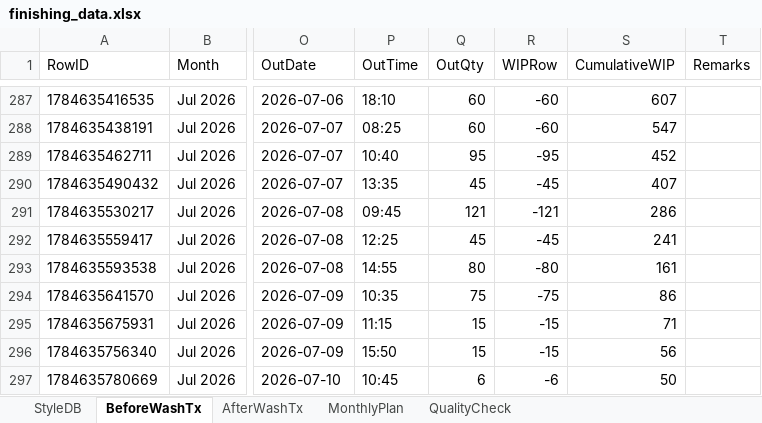
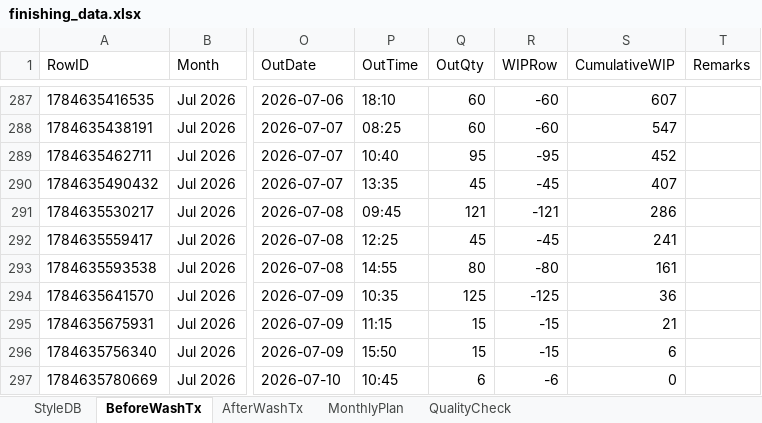
Before and after one commit to Ashen0923/finishing-tracker, an Excel workbook: finishing_data.xlsx, sheet BeforeWashTx, drawn as a sheet; only a part is shown, gaps mark what is left out; values as stored, in another font and other column widths than the file's, no borders; the diff names each change by its address in the sheet, - before the commit and + after, or states it on an @@ line.

Commit message:
Update 2026-07-21T12:45:26.536Z

```diff
--- a/finishing_data.xlsx (sheet BeforeWashTx)
+++ b/finishing_data.xlsx (sheet BeforeWashTx)
-Q294 (OutQty): 75
+Q294 (OutQty): 125
-R294 (WIPRow): -75
+R294 (WIPRow): -125
-S294 (CumulativeWIP): 86
+S294 (CumulativeWIP): 36
-S295 (CumulativeWIP): 71
+S295 (CumulativeWIP): 21
-S296 (CumulativeWIP): 56
+S296 (CumulativeWIP): 6
-S297 (CumulativeWIP): 50
+S297 (CumulativeWIP): 0
```
